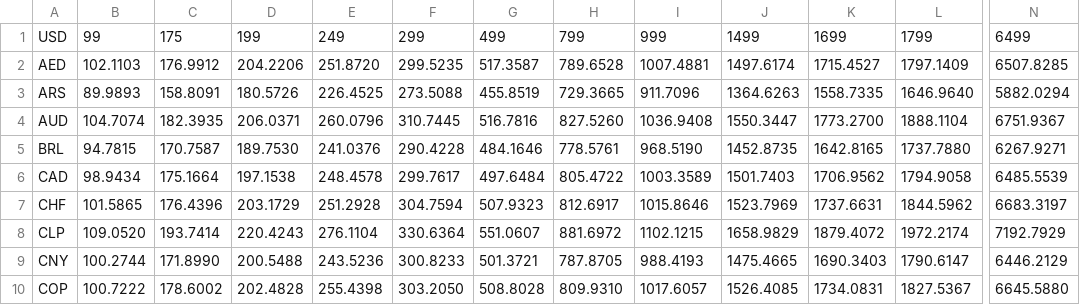
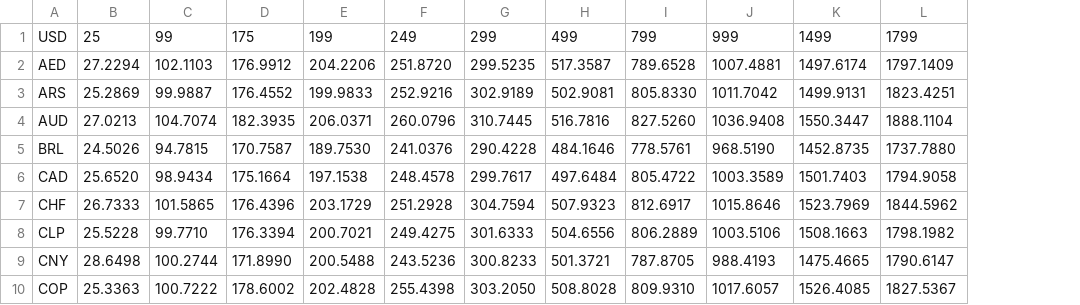
Before and after one commit to iebb/CSGO-Pricing, a CSV file: usd_prices.csv, drawn as a sheet; only a part is shown, gaps mark what is left out; removed rows and columns are numbered as before the commit, all else as after; the diff covers the shown part only; the diff names each change by its address in the sheet, - before the commit and + after, or states it on an @@ line.

```diff
--- a/usd_prices.csv
+++ b/usd_prices.csv
+column B, rows 1-10: 25 | 27.2294 | 25.2869 | 27.0213 | 24.5026 | 25.6520 | 26.7333 | 25.5228 | 28.6498 | 25.3363
-column K, rows 1-10: 1699 | 1715.4527 | 1558.7335 | 1773.2700 | 1642.8165 | 1706.9562 | 1737.6631 | 1879.4072 | 1690.3403 | 1734.0831
-column N, rows 1-10: 6499 | 6507.8285 | 5882.0294 | 6751.9367 | 6267.9271 | 6485.5539 | 6683.3197 | 7192.7929 | 6446.2129 | 6645.5880
-C3: 89.9893
+C3: 99.9887
-D3: 158.8091
+D3: 176.4552
-E3: 180.5726
+E3: 199.9833
-F3: 226.4525
+F3: 252.9216
-G3: 273.5088
+G3: 302.9189
-H3: 455.8519
+H3: 502.9081
-I3: 729.3665
+I3: 805.8330
-J3: 911.7096
+J3: 1011.7042
-K3: 1364.6263
+K3: 1499.9131
-L3: 1646.9640
+L3: 1823.4251
-C8: 109.0520
+C8: 99.7710
-D8: 193.7414
+D8: 176.3394
-E8: 220.4243
+E8: 200.7021
-F8: 276.1104
+F8: 249.4275
-G8: 330.6364
+G8: 301.6333
-H8: 551.0607
+H8: 504.6556
-I8: 881.6972
+I8: 806.2889
-J8: 1102.1215
+J8: 1003.5106
-K8: 1658.9829
+K8: 1508.1663
-L8: 1972.2174
+L8: 1798.1982
```
Also changed, not shown: 68 edited cells elsewhere in this file, items.csv, prices.csv, 4 other files.
